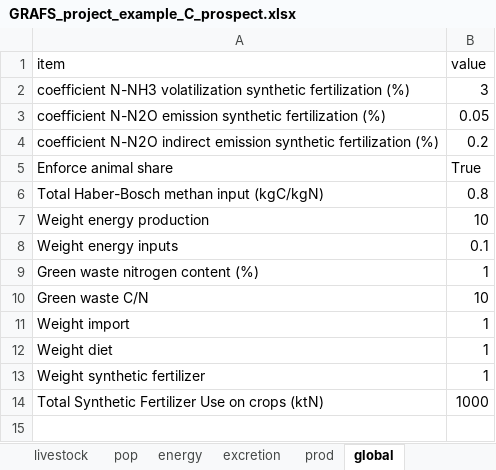
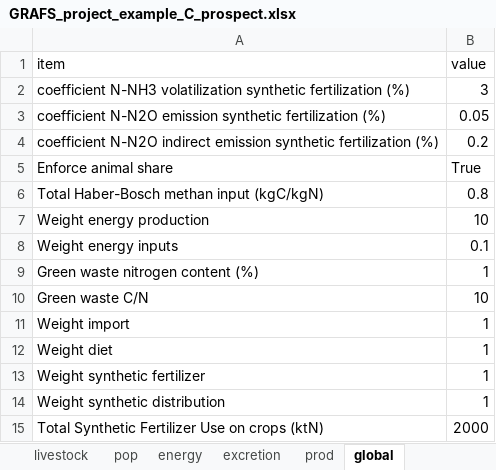
Before and after one commit to AdrienFausteGay/GRAFS-E, an Excel workbook: example/GRAFS_project_example_C_prospect.xlsx, sheet global, drawn as a sheet; values as stored, in another font and other column widths than the file's, no borders; addresses are those after the commit; the diff names each change by its address in the sheet, - before the commit and + after, or states it on an @@ line.

```diff
--- a/example/GRAFS_project_example_C_prospect.xlsx (sheet global)
+++ b/example/GRAFS_project_example_C_prospect.xlsx (sheet global)
+row 14: Weight synthetic distribution | 1
-B15 (value): 1000
+B15 (value): 2000
```
Also changed, not shown: sheet crops, example/GRAFS_data_example_C_prospect.xlsx, 2 other files.
